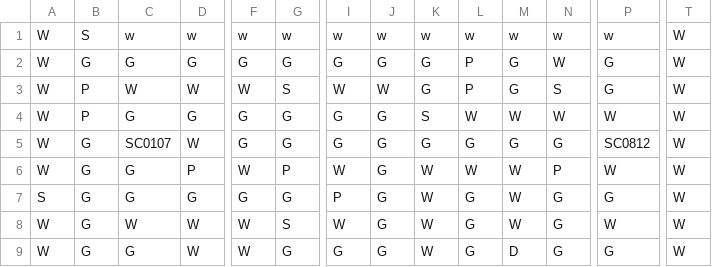
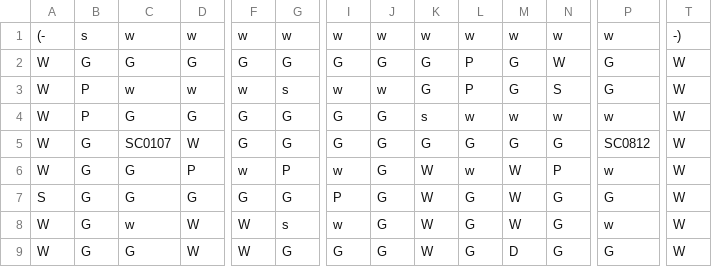
Before and after one commit to kris947/ProjectLabFinal, a CSV file: FinalMap.csv, drawn as a sheet; only a part is shown, gaps mark what is left out; the diff covers the shown part only; the diff names each change by its address in the sheet, - before the commit and + after, or states it on an @@ line.

```diff
--- a/FinalMap.csv
+++ b/FinalMap.csv
-A1: W
+A1: (-
-B1: S
+B1: s
-T1: W
+T1: -)
-C3: W
+C3: w
-D3: W
+D3: w
-F3: W
+F3: w
-G3: S
+G3: s
-I3: W
+I3: w
-J3: W
+J3: w
-K4: S
+K4: s
-L4: W
+L4: w
-M4: W
+M4: w
-N4: W
+N4: w
-P4: W
+P4: w
-F6: W
+F6: w
-I6: W
+I6: w
-L6: W
+L6: w
-P6: W
+P6: w
-C8: W
+C8: w
-G8: S
+G8: s
-I8: W
+I8: w
-P8: W
+P8: w
```
Also changed, not shown: 1 added row, 1 removed row and 34 edited cells elsewhere in this file, 12 other files.
